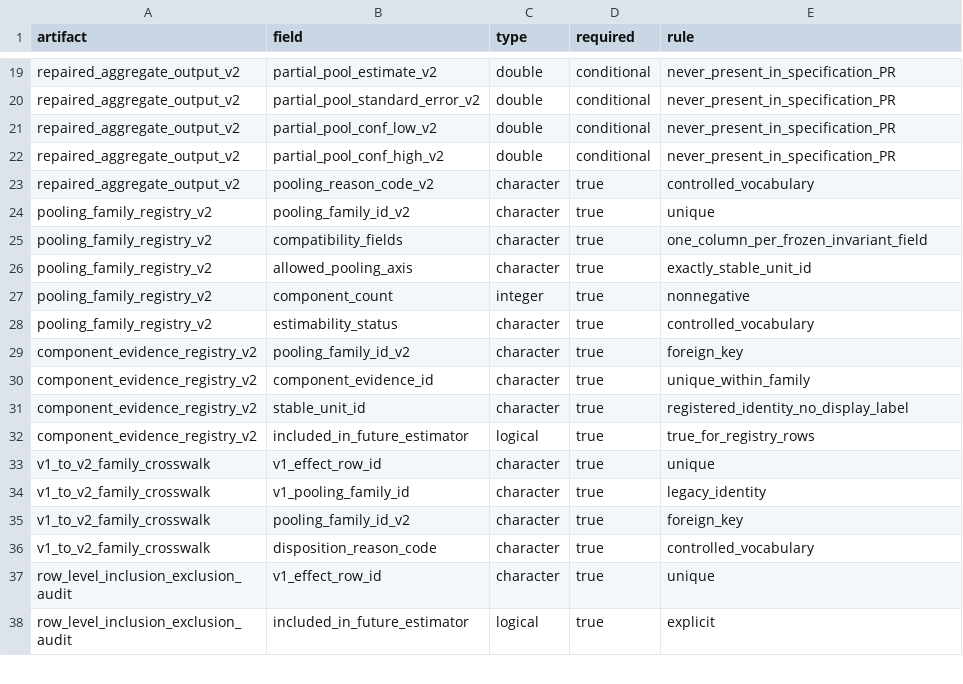
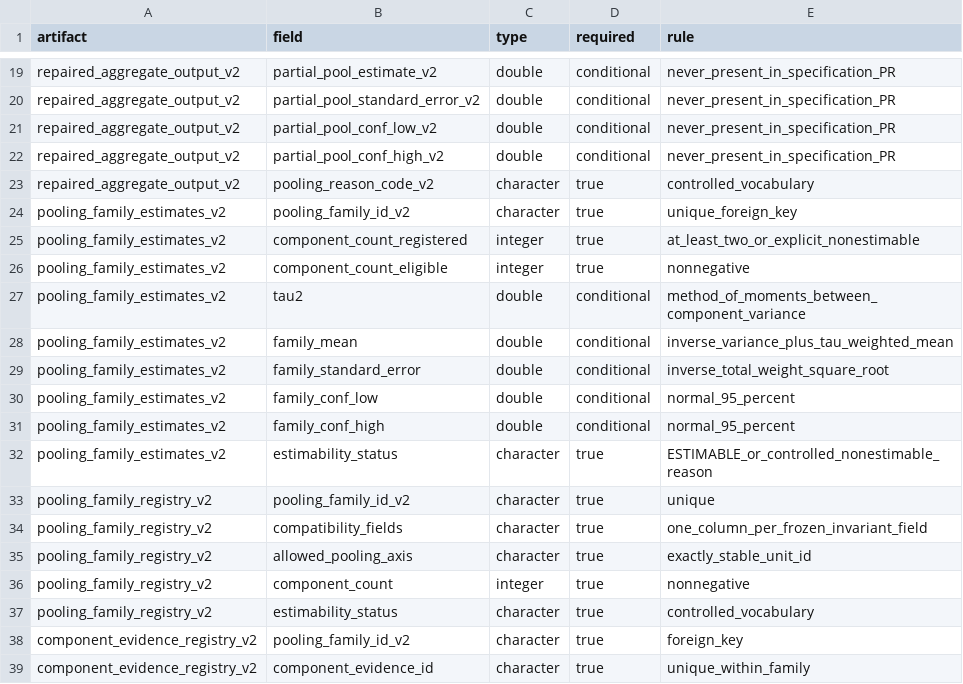
Before and after one commit to JTDingwall/herring-x-ebird-version-2, a CSV file: metadata/stage4a_pooling_artifact_schema_v2.csv, drawn as a sheet; only a part is shown, gaps mark what is left out; the shorter side is filled out with more unchanged rows.

Commit message:
Implement deterministic Stage 4A pooling repair v2

```diff
--- a/metadata/stage4a_pooling_artifact_schema_v2.csv
+++ b/metadata/stage4a_pooling_artifact_schema_v2.csv
@@ -23,2 +23,11 @@ repaired_aggregate_output_v2,partial_pool_conf_high_v2,double,conditional,never_
 repaired_aggregate_output_v2,pooling_reason_code_v2,character,true,controlled_vocabulary
+pooling_family_estimates_v2,pooling_family_id_v2,character,true,unique_foreign_key
+pooling_family_estimates_v2,component_count_registered,integer,true,at_least_two_or_explicit_nonestimable
+pooling_family_estimates_v2,component_count_eligible,integer,true,nonnegative
+pooling_family_estimates_v2,tau2,double,conditional,method_of_moments_between_component_variance
+pooling_family_estimates_v2,family_mean,double,conditional,inverse_variance_plus_tau_weighted_mean
+pooling_family_estimates_v2,family_standard_error,double,conditional,inverse_total_weight_square_root
+pooling_family_estimates_v2,family_conf_low,double,conditional,normal_95_percent
+pooling_family_estimates_v2,family_conf_high,double,conditional,normal_95_percent
+pooling_family_estimates_v2,estimability_status,character,true,ESTIMABLE_or_controlled_nonestimable_reason
 pooling_family_registry_v2,pooling_family_id_v2,character,true,unique
```
Also changed, not shown: 5 other files.
